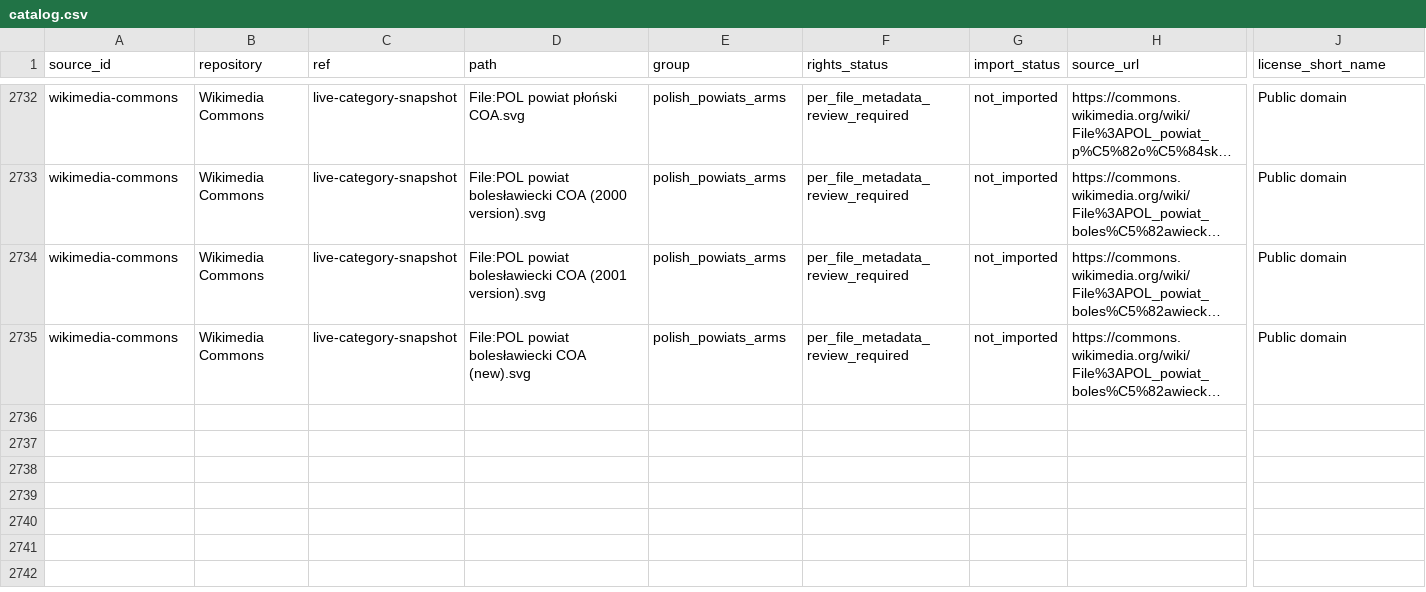
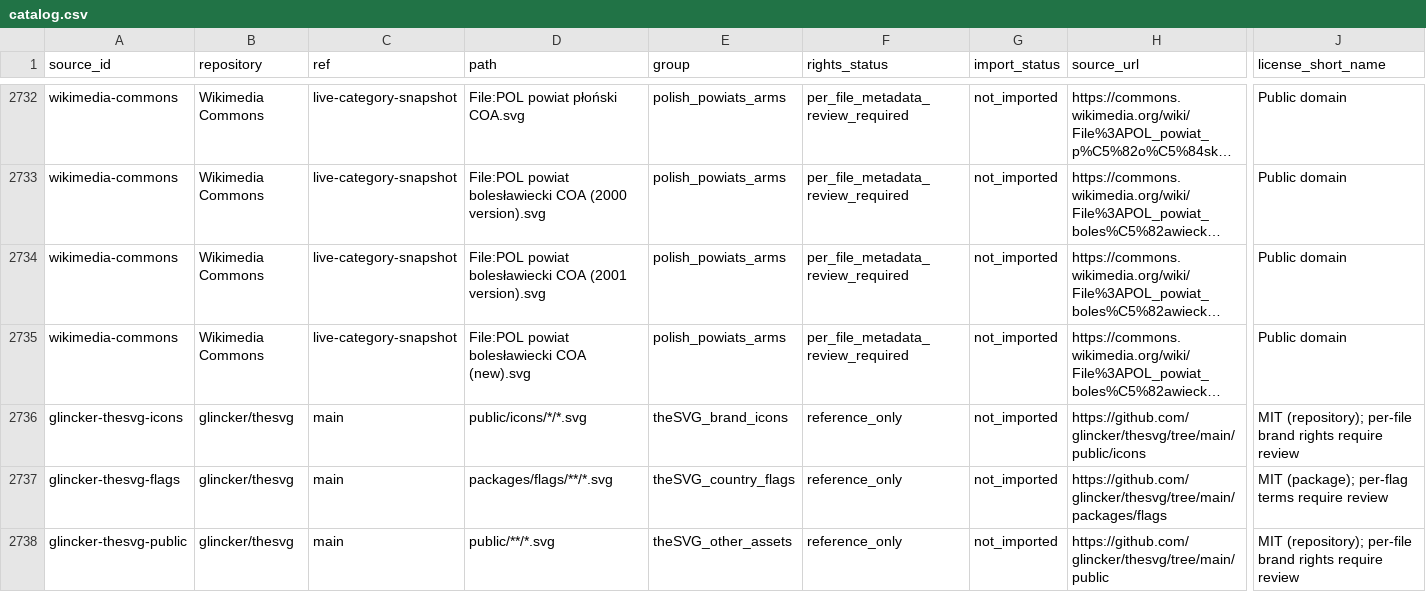
Before and after one commit to bartoszruta26-droid/mObywatel-2.0, a CSV file: obywatel-android/app/src/main/assets/identity-symbols/catalog.csv, drawn as a sheet; only a part is shown, gaps mark what is left out; long unchanged cells end in …; rows hold the shown columns only; the diff names each change by its address in the sheet, - before the commit and + after, or states it on an @@ line.

Commit message:
Register glincker thesvg as separate SVG source groups

```diff
--- a/obywatel-android/app/src/main/assets/identity-symbols/catalog.csv
+++ b/obywatel-android/app/src/main/assets/identity-symbols/catalog.csv
+row 2736: glincker-thesvg-icons | glincker/thesvg | main | public/icons/*/*.svg | theSVG_brand_icons | reference_only | not_imported | https://github.com/glincker/thesvg/tree/main/public/icons | MIT (repository); per-file brand rights require review
+row 2737: glincker-thesvg-flags | glincker/thesvg | main | packages/flags/**/*.svg | theSVG_country_flags | reference_only | not_imported | https://github.com/glincker/thesvg/tree/main/packages/flags | MIT (package); per-flag terms require review
+row 2738: glincker-thesvg-public | glincker/thesvg | main | public/**/*.svg | theSVG_other_assets | reference_only | not_imported | https://github.com/glincker/thesvg/tree/main/public | MIT (repository); per-file brand rights require review
```
